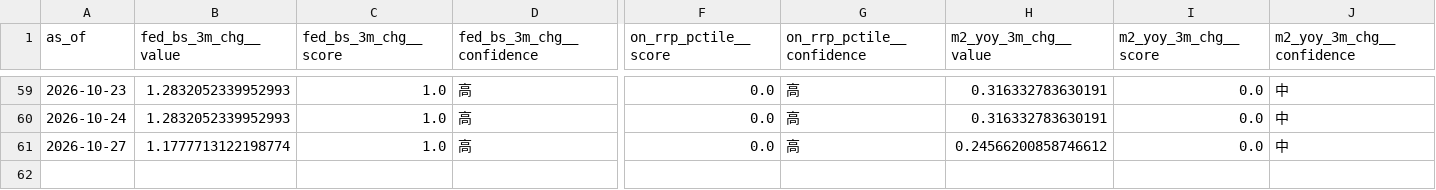
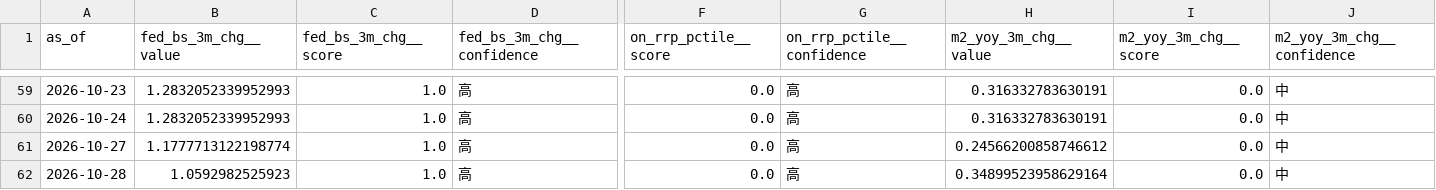
Before and after one commit to weiting1226/stock, a CSV file: docs/data/raw_indicators.csv, drawn as a sheet; only a part is shown, gaps mark what is left out; rows hold the shown columns only; the diff names each change by its address in the sheet, - before the commit and + after, or states it on an @@ line.

```diff
--- a/docs/data/raw_indicators.csv
+++ b/docs/data/raw_indicators.csv
+row 62: 2026-10-28 | 1.0592982525923 | 1.0 | 高 | 0.0 | 高 | 0.34899523958629164 | 0.0 | 中
```
Also changed, not shown: docs/data/etf_snapshots.csv, docs/data/scores_history.csv, 3 other files.
